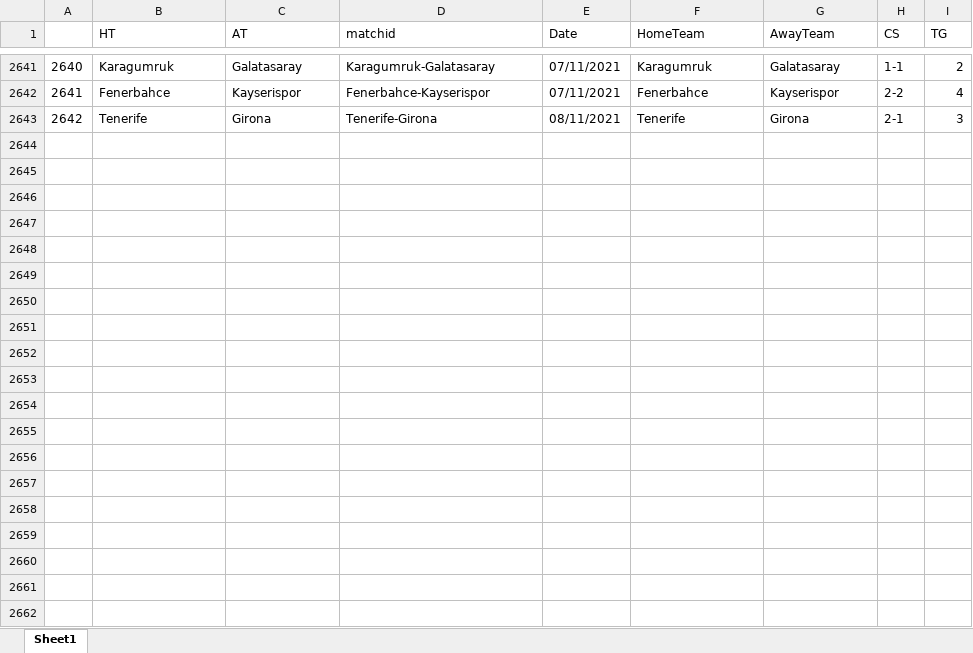
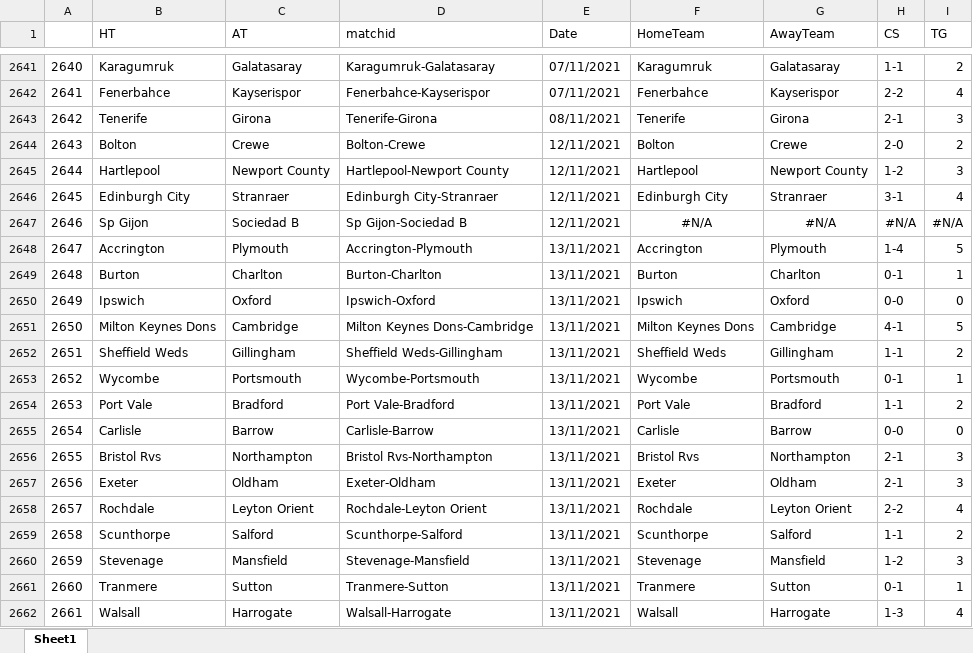
Before and after one commit to gitboyzorro5/Rsoccer, an Excel workbook: finalscore.xlsx, sheet Sheet1, drawn as a sheet; only a part is shown, gaps mark what is left out; values as stored, in another font and other column widths than the file's, no borders; the diff covers the shown part only; the diff names each change by its address in the sheet, - before the commit and + after, or states it on an @@ line.

```diff
--- a/finalscore.xlsx (sheet Sheet1)
+++ b/finalscore.xlsx (sheet Sheet1)
+row 2644: 2643 | Bolton | Crewe | Bolton-Crewe | 12/11/2021 | Bolton | Crewe | 2-0 | 2
+row 2645: 2644 | Hartlepool | Newport County | Hartlepool-Newport County | 12/11/2021 | Hartlepool | Newport County | 1-2 | 3
+row 2646: 2645 | Edinburgh City | Stranraer | Edinburgh City-Stranraer | 12/11/2021 | Edinburgh City | Stranraer | 3-1 | 4
+row 2647: 2646 | Sp Gijon | Sociedad B | Sp Gijon-Sociedad B | 12/11/2021 | #N/A | #N/A | #N/A | #N/A
+row 2648: 2647 | Accrington | Plymouth | Accrington-Plymouth | 13/11/2021 | Accrington | Plymouth | 1-4 | 5
+row 2649: 2648 | Burton | Charlton | Burton-Charlton | 13/11/2021 | Burton | Charlton | 0-1 | 1
+row 2650: 2649 | Ipswich | Oxford | Ipswich-Oxford | 13/11/2021 | Ipswich | Oxford | 0-0 | 0
+row 2651: 2650 | Milton Keynes Dons | Cambridge | Milton Keynes Dons-Cambridge | 13/11/2021 | Milton Keynes Dons | Cambridge | 4-1 | 5
+row 2652: 2651 | Sheffield Weds | Gillingham | Sheffield Weds-Gillingham | 13/11/2021 | Sheffield Weds | Gillingham | 1-1 | 2
+row 2653: 2652 | Wycombe | Portsmouth | Wycombe-Portsmouth | 13/11/2021 | Wycombe | Portsmouth | 0-1 | 1
+row 2654: 2653 | Port Vale | Bradford | Port Vale-Bradford | 13/11/2021 | Port Vale | Bradford | 1-1 | 2
+row 2655: 2654 | Carlisle | Barrow | Carlisle-Barrow | 13/11/2021 | Carlisle | Barrow | 0-0 | 0
+row 2656: 2655 | Bristol Rvs | Northampton | Bristol Rvs-Northampton | 13/11/2021 | Bristol Rvs | Northampton | 2-1 | 3
+row 2657: 2656 | Exeter | Oldham | Exeter-Oldham | 13/11/2021 | Exeter | Oldham | 2-1 | 3
+row 2658: 2657 | Rochdale | Leyton Orient | Rochdale-Leyton Orient | 13/11/2021 | Rochdale | Leyton Orient | 2-2 | 4
+row 2659: 2658 | Scunthorpe | Salford | Scunthorpe-Salford | 13/11/2021 | Scunthorpe | Salford | 1-1 | 2
+row 2660: 2659 | Stevenage | Mansfield | Stevenage-Mansfield | 13/11/2021 | Stevenage | Mansfield | 1-2 | 3
+row 2661: 2660 | Tranmere | Sutton | Tranmere-Sutton | 13/11/2021 | Tranmere | Sutton | 0-1 | 1
+row 2662: 2661 | Walsall | Harrogate | Walsall-Harrogate | 13/11/2021 | Walsall | Harrogate | 1-3 | 4
```
Also changed, not shown: 35 added rows, 4 edited cells and cell formats elsewhere in this sheet, Divisions/E1.xlsx, Divisions/E2.xlsx, 38 other files.
